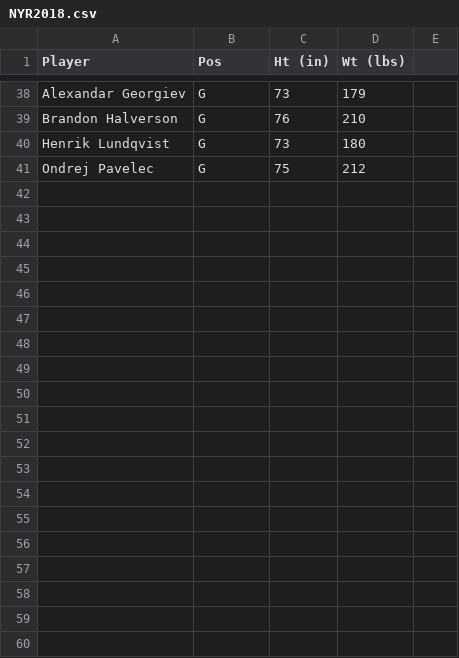
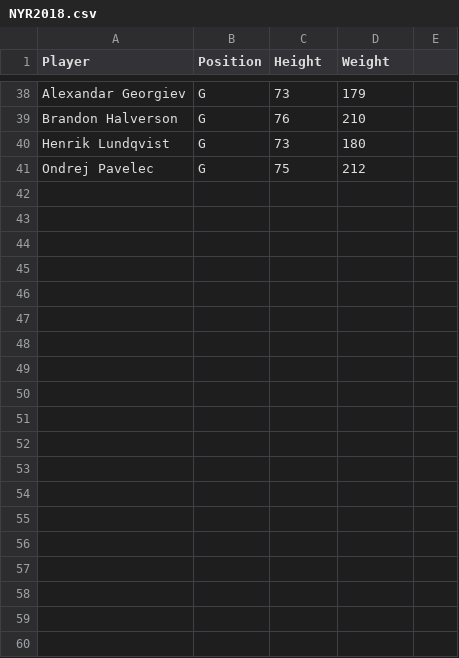
Before and after one commit to pjmeehan/FDA-PROJECT, a CSV file: NYR2018.csv, drawn as a sheet; only a part is shown, gaps mark what is left out; the diff covers the shown part only.

```diff
--- a/NYR2018.csv
+++ b/NYR2018.csv
@@ -1 +1 @@
-Player,Pos,Ht (in),Wt (lbs) ,
+Player,Position,Height,Weight
@@ -42,19 +41,0 @@ Ondrej Pavelec ,G,75,212,
-,,,,
-,,,,
-,,,,
-,,,,
-,,,,
-,,,,
-,,,,
-,,,,
-,,,,
-,,,,
-,,,,
-,,,,
-,,,,
-,,,,
-,,,,
-,,,,
-,,,,
-,,,,
-,,,,
```
Also changed, not shown: 21 removed rows elsewhere in this file, NYR1994.csv, 1 other file.
